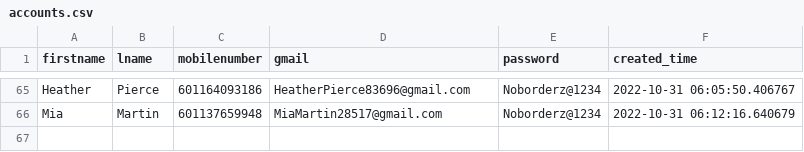
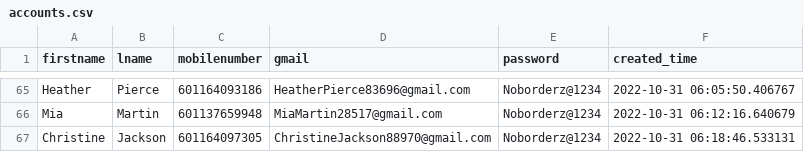
Before and after one commit to vipinkumar2/google_pyauto, a CSV file: accounts.csv, drawn as a sheet; only a part is shown, gaps mark what is left out; the diff names each change by its address in the sheet, - before the commit and + after, or states it on an @@ line.

Commit message:
added new email at csv

```diff
--- a/accounts.csv
+++ b/accounts.csv
+row 67: Christine | Jackson | 601164097305 | ChristineJackson88970@gmail.com | Noborderz@1234 | 2022-10-31 06:18:46.533131
```
